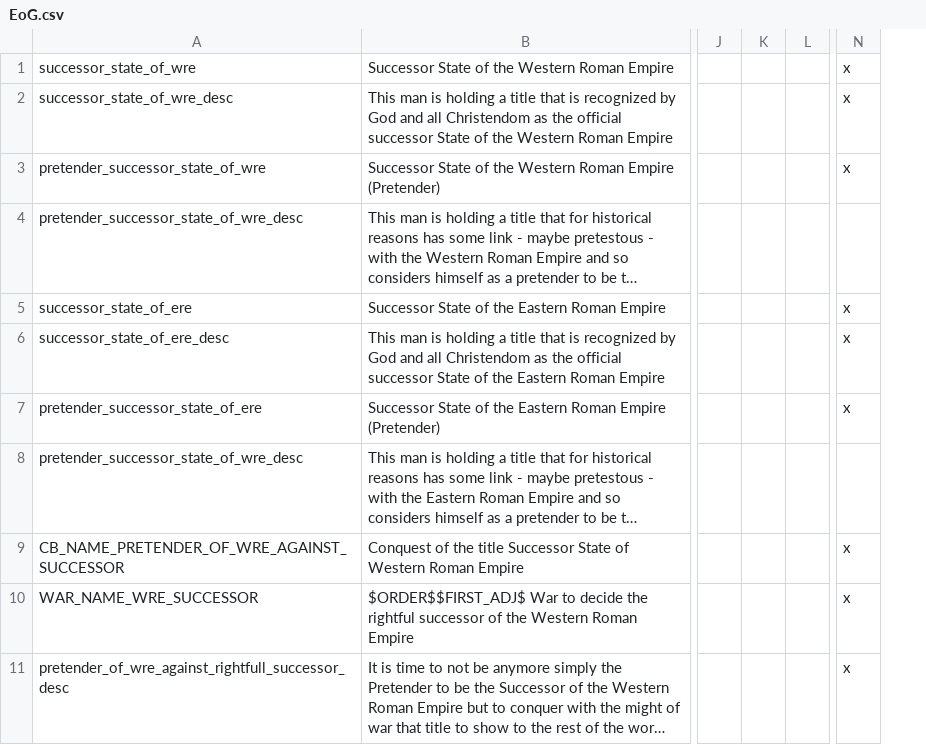
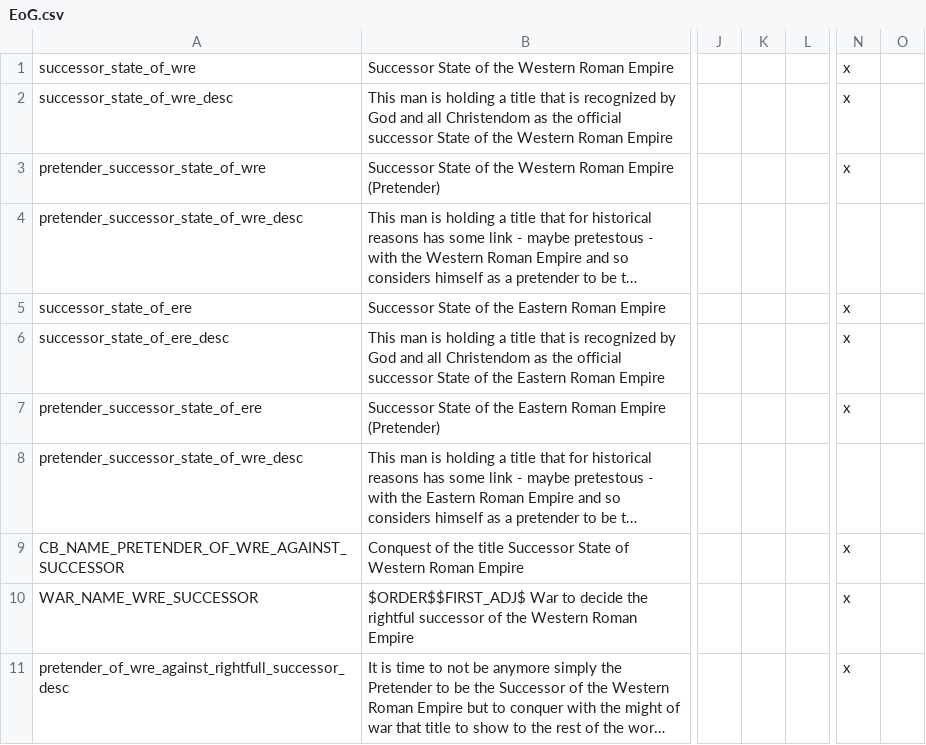
Before and after one commit to fanoI/EoG, a CSV file: The Empires of God/localisation/EoG.csv, drawn as a sheet; only a part is shown, gaps mark what is left out; long unchanged cells end in …; removed rows and columns are numbered as before the commit, all else as after; the diff covers the shown part only; the diff names each change by its address in the sheet, - before the commit and + after, or states it on an @@ line.

```diff
--- a/The Empires of God/localisation/EoG.csv
+++ b/The Empires of God/localisation/EoG.csv
-column K, empty
+column K, empty
+column O, empty
```
Also changed, not shown: 5 added rows elsewhere in this file, The Empires of God/localisation/Eog_events.csv, The Empires of God/localisation/RIRSEI.csv, 6 other files.
